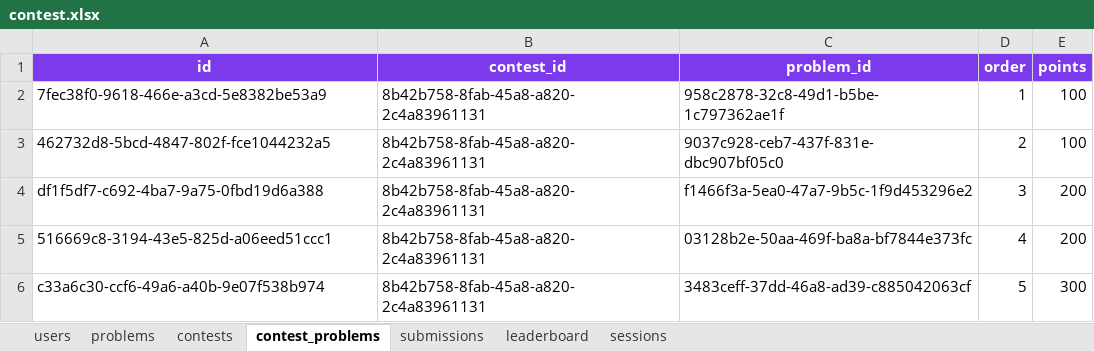
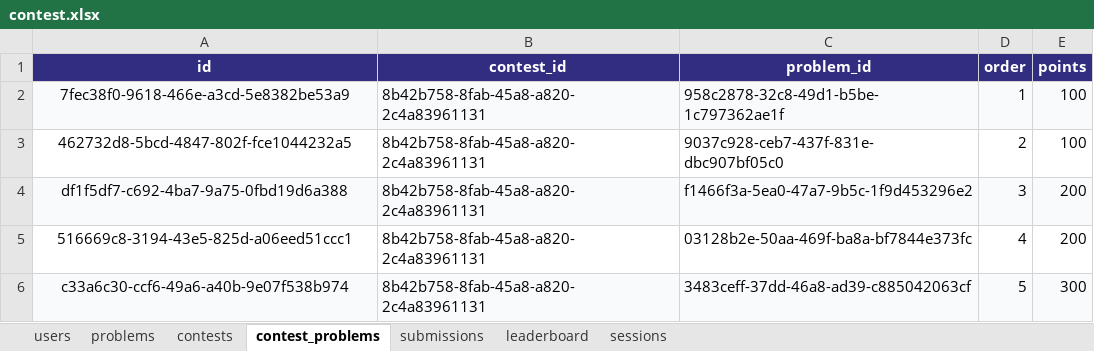
Before and after one commit to Zahedul-zane/CodeArena, an Excel workbook: backend/data/contest.xlsx, sheet contest_problems, drawn as a sheet; values as stored, in another font and other column widths than the file's, no borders; the diff names each change by its address in the sheet, - before the commit and + after, or states it on an @@ line.

```diff
--- a/backend/data/contest.xlsx (sheet contest_problems)
+++ b/backend/data/contest.xlsx (sheet contest_problems)
-A1:E1 fill: #7C3AED
+A1:E1 fill: #312E81
-A2:A6 alignment: left
+A2:A6 alignment: center
-A2:E2 fill: none
+A2:E2 fill: #F8FAFC
-A4:E4 fill: none
+A4:E4 fill: #F8FAFC
-A6:E6 fill: none
+A6:E6 fill: #F8FAFC
```
Also changed, not shown: sheet submissions, sheet problems, sheet contests, sheet leaderboard, sheet users, sheet sessions, 21 other files.
